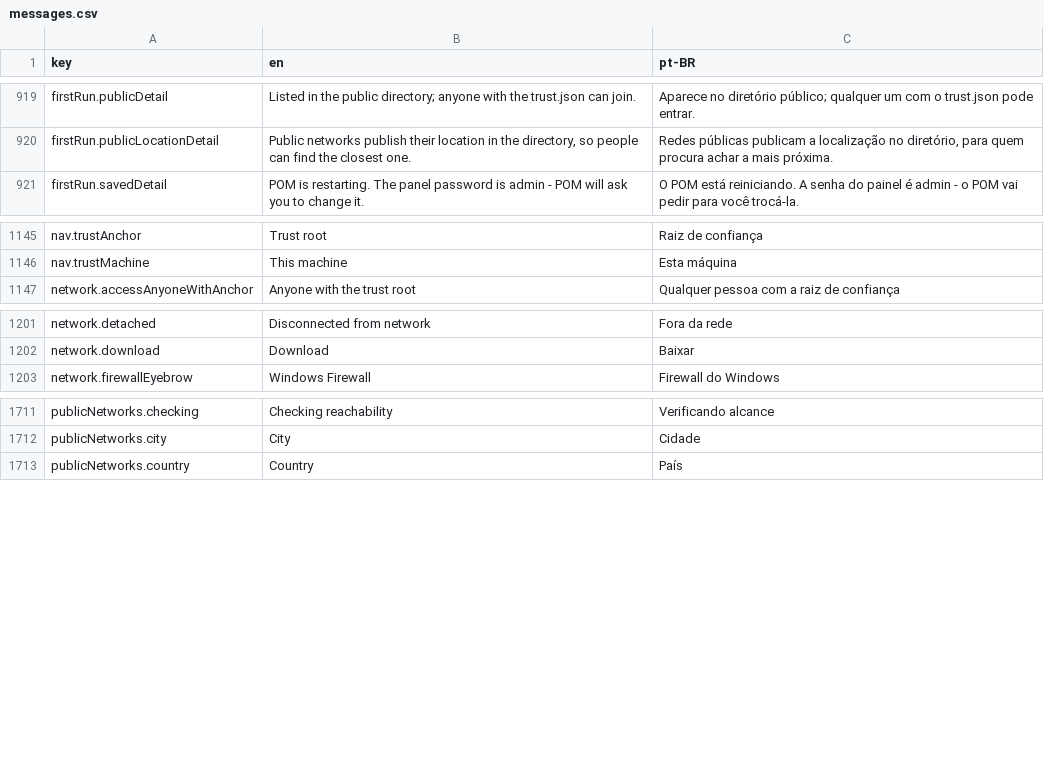
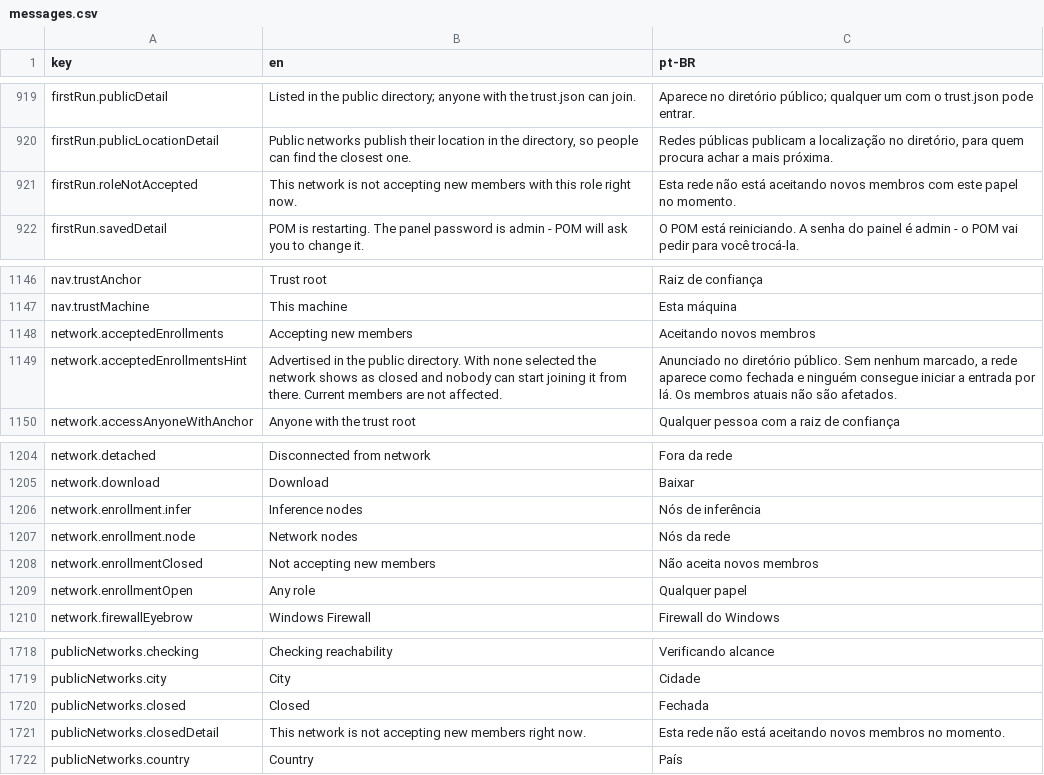
Before and after one commit to pieceofmindcloud/pom, a CSV file: apps/frontend/src/i18n/messages.csv, drawn as a sheet; only a part is shown, gaps mark what is left out; the diff names each change by its address in the sheet, - before the commit and + after, or states it on an @@ line.

```diff
--- a/apps/frontend/src/i18n/messages.csv
+++ b/apps/frontend/src/i18n/messages.csv
+row 921: firstRun.roleNotAccepted | This network is not accepting new members with this role right now. | Esta rede não está aceitando novos membros com este papel no momento.
+row 1148: network.acceptedEnrollments | Accepting new members | Aceitando novos membros
+row 1149: network.acceptedEnrollmentsHint | Advertised in the public directory. With none selected the network shows as closed and nobody can start joining it from there. Current members are not affected. | Anunciado no diretório público. Sem nenhum marcado, a rede aparece como fechada e ninguém consegue iniciar a entrada por lá. Os membros atuais não são afetados.
+row 1206: network.enrollment.infer | Inference nodes | Nós de inferência
+row 1207: network.enrollment.node | Network nodes | Nós da rede
+row 1208: network.enrollmentClosed | Not accepting new members | Não aceita novos membros
+row 1209: network.enrollmentOpen | Any role | Qualquer papel
+row 1720: publicNetworks.closed | Closed | Fechada
+row 1721: publicNetworks.closedDetail | This network is not accepting new members right now. | Esta rede não está aceitando novos membros no momento.
```
Also changed, not shown: 18 other files.
